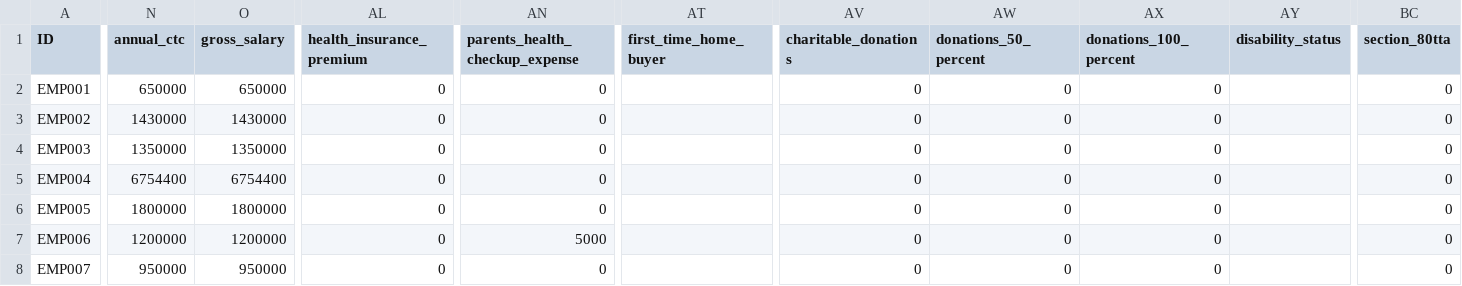
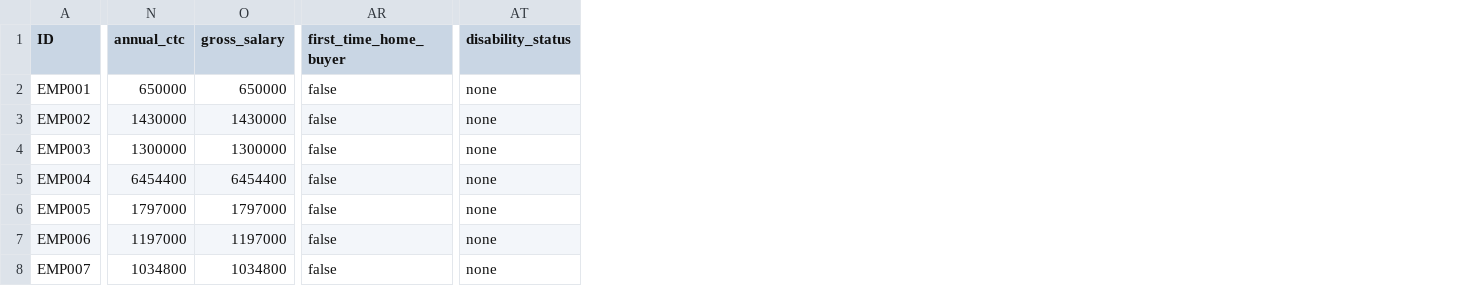
Before and after one commit to prabhudattaMohapatra/myPrompts, a CSV file: India_test_case_generation/output_with_dsl_20251120_123316/annual_employee_input_data_april_2025.csv, drawn as a sheet; only a part is shown, gaps mark what is left out; removed rows and columns are numbered as before the commit, all else as after; the diff covers the shown part only; the diff names each change by its address in the sheet, - before the commit and + after, or states it on an @@ line.

```diff
--- a/India_test_case_generation/output_with_dsl_20251120_123316/annual_employee_input_data_april_2025.csv
+++ b/India_test_case_generation/output_with_dsl_20251120_123316/annual_employee_input_data_april_2025.csv
-column AL (health_insurance_premium), rows 2-8: all 0
-column AN (parents_health_checkup_expense), rows 2-8: 0 | 0 | 0 | 0 | 0 | 5000 | 0
-column AV (charitable_donations), rows 2-8: all 0
-column AW (donations_50_percent), rows 2-8: all 0
-column AX (donations_100_percent), rows 2-8: all 0
-column BC (section_80tta), rows 2-8: all 0
-AR2:AR8 (first_time_home_buyer): (empty)
+AR2:AR8 (first_time_home_buyer): false
-AT2:AT8 (disability_status): (empty)
+AT2:AT8 (disability_status): none
-N4 (annual_ctc): 1350000
+N4 (annual_ctc): 1300000
-O4 (gross_salary): 1350000
+O4 (gross_salary): 1300000
-N5 (annual_ctc): 6754400
+N5 (annual_ctc): 6454400
-O5 (gross_salary): 6754400
+O5 (gross_salary): 6454400
-N6 (annual_ctc): 1800000
+N6 (annual_ctc): 1797000
-O6 (gross_salary): 1800000
+O6 (gross_salary): 1797000
-N7 (annual_ctc): 1200000
+N7 (annual_ctc): 1197000
-O7 (gross_salary): 1200000
+O7 (gross_salary): 1197000
-N8 (annual_ctc): 950000
+N8 (annual_ctc): 1034800
-O8 (gross_salary): 950000
+O8 (gross_salary): 1034800
```
Also changed, not shown: 1 removed column and 121 edited cells elsewhere in this file, India_test_case_generation/output_with_dsl_20251120_123316/annual_tax_forecast_april_2025.csv, India_test_case_generation/output_with_dsl_20251120_123316/monthly_payslip_april.csv, 15 other files.
